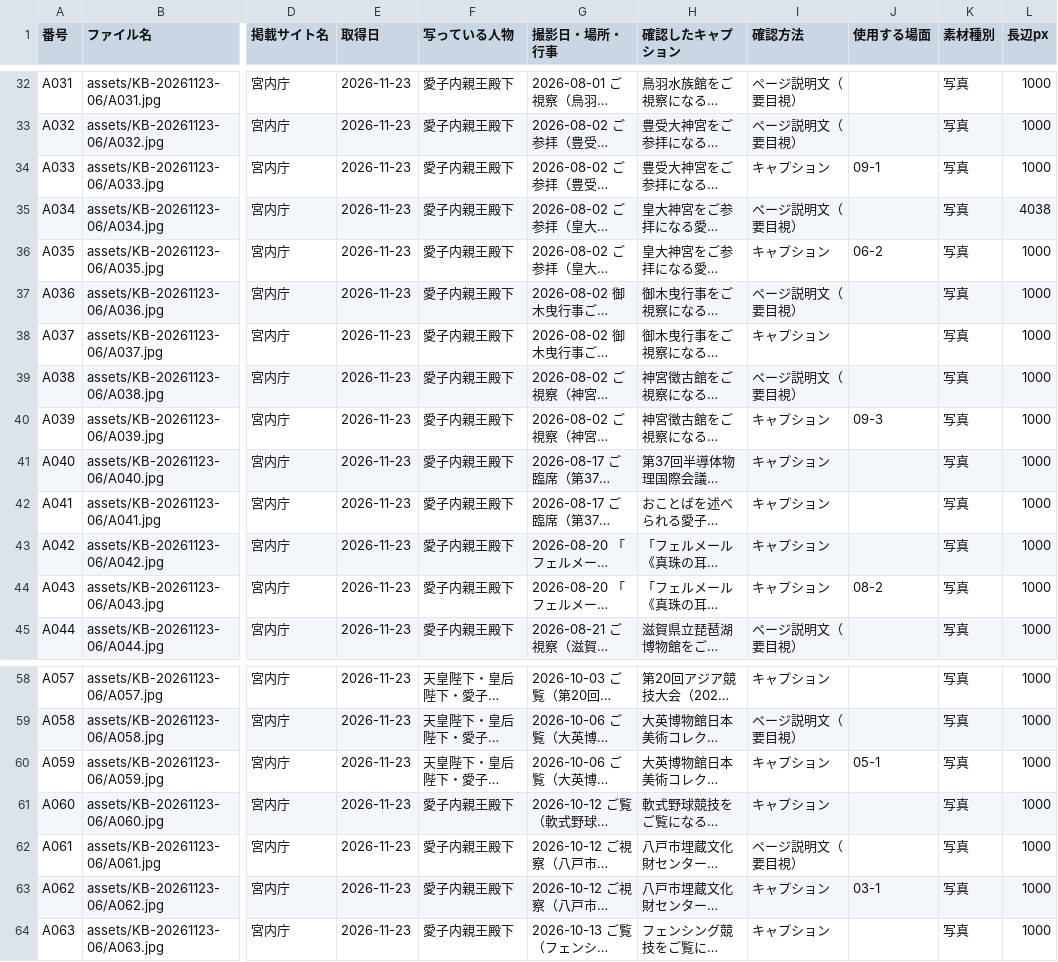
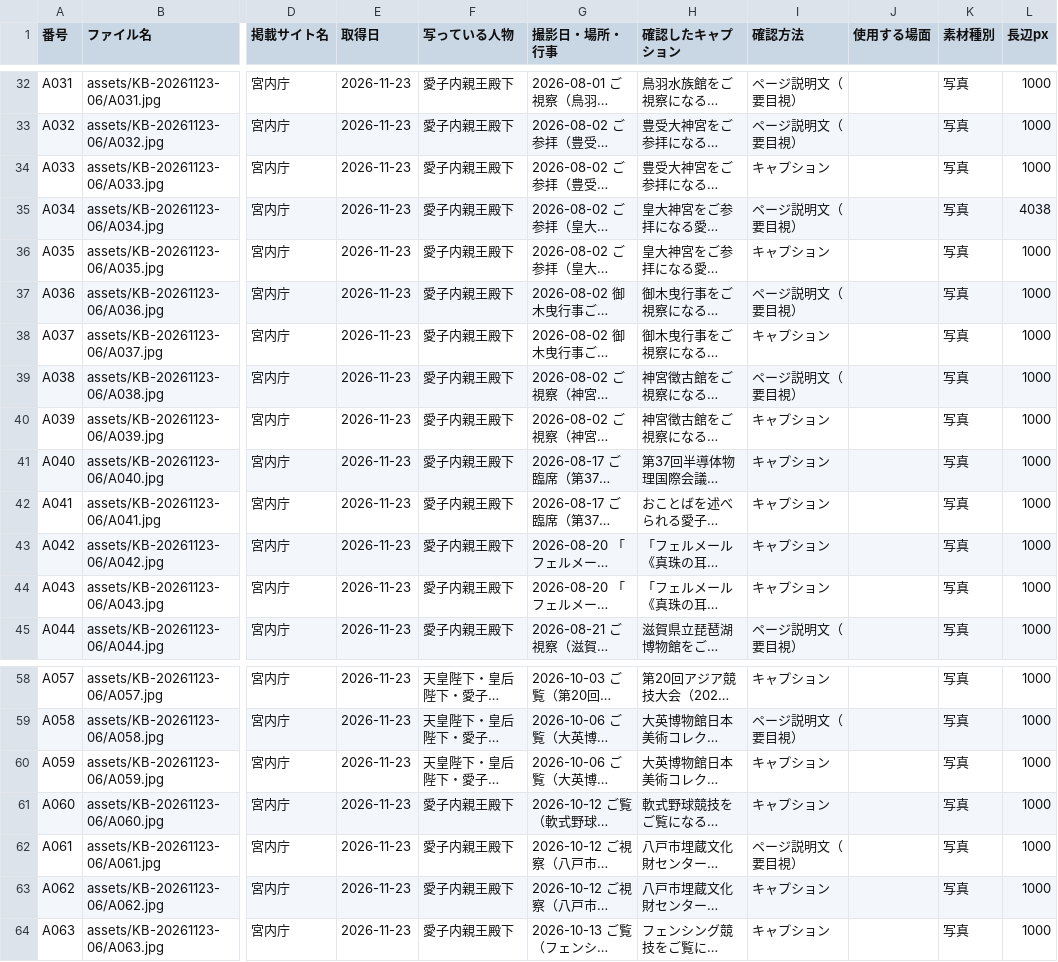
Before and after one commit to aiichirouarakiaandacoltd-bit/-, a CSV file: projects/KB-20261123-06/ledger.csv, drawn as a sheet; only a part is shown, gaps mark what is left out; long unchanged cells end in …; the diff covers the shown part only; the diff names each change by its address in the sheet, - before the commit and + after, or states it on an @@ line.

```diff
--- a/projects/KB-20261123-06/ledger.csv
+++ b/projects/KB-20261123-06/ledger.csv
-J34 (使用する場面): 09-1
+J34 (使用する場面): (empty)
-J36 (使用する場面): 06-2
+J36 (使用する場面): (empty)
-J40 (使用する場面): 09-3
+J40 (使用する場面): (empty)
-J44 (使用する場面): 08-2
+J44 (使用する場面): (empty)
-J60 (使用する場面): 05-1
+J60 (使用する場面): (empty)
-J63 (使用する場面): 03-1
+J63 (使用する場面): (empty)
```
Also changed, not shown: 3 added rows and 29 edited cells elsewhere in this file, projects/KB-20261123-05/ledger.csv, 9 other files.
